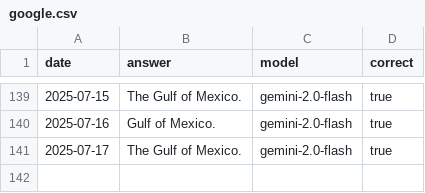
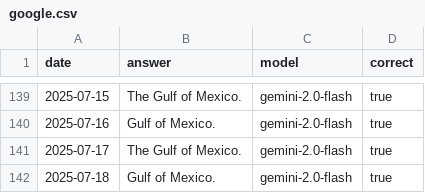
Before and after one commit to juampi92/daily-ai-gulf-of-mexico, a CSV file: public/data/google.csv, drawn as a sheet; only a part is shown, gaps mark what is left out; the diff names each change by its address in the sheet, - before the commit and + after, or states it on an @@ line.

```diff
--- a/public/data/google.csv
+++ b/public/data/google.csv
+row 142: 2025-07-18 | Gulf of Mexico. | gemini-2.0-flash | true
```
Also changed, not shown: public/data/anthropic.csv, public/data/openai.csv, 1 other file.
